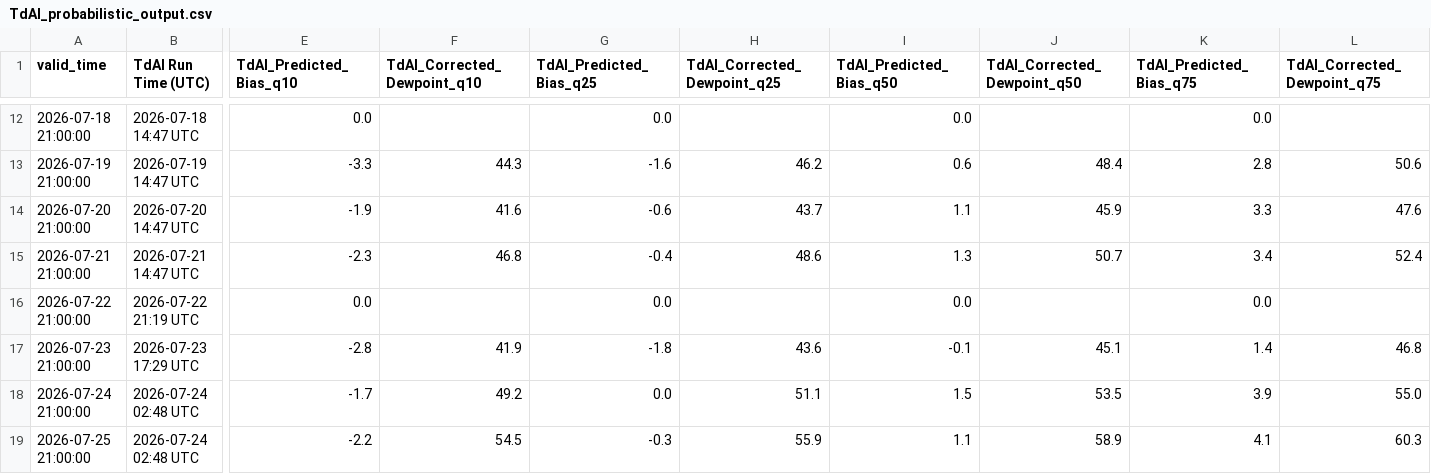
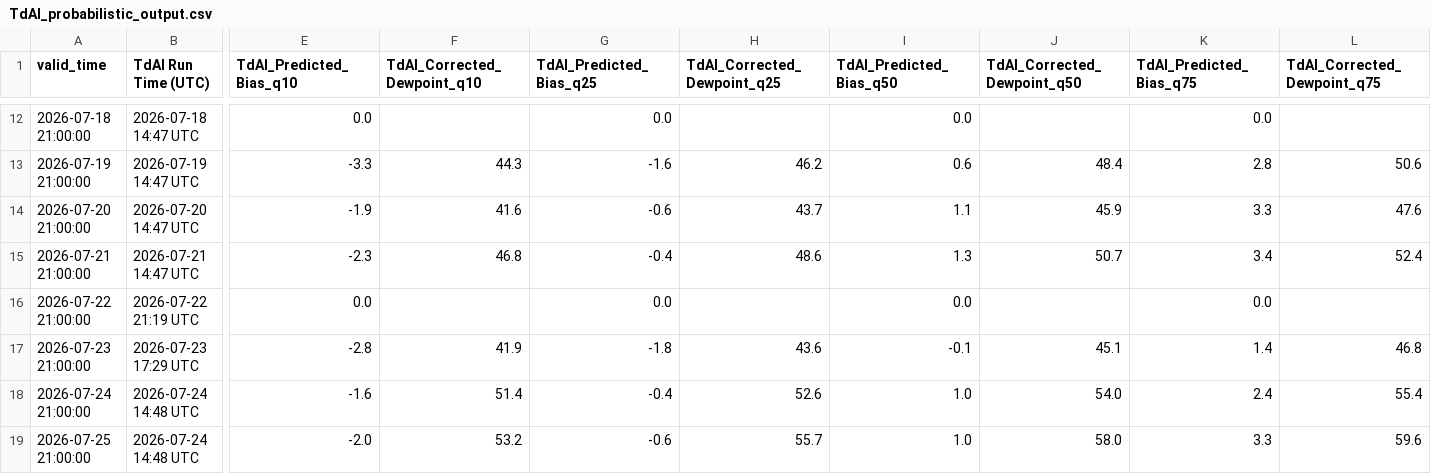
Before and after one commit to sean838432/TdAI, a CSV file: TdAI_probabilistic_output.csv, drawn as a sheet; only a part is shown, gaps mark what is left out; the diff covers the shown part only; the diff names each change by its address in the sheet, - before the commit and + after, or states it on an @@ line.

```diff
--- a/TdAI_probabilistic_output.csv
+++ b/TdAI_probabilistic_output.csv
-B18:B19 (TdAI Run Time (UTC)): 2026-07-24 02:48 UTC
+B18:B19 (TdAI Run Time (UTC)): 2026-07-24 14:48 UTC
-E18 (TdAI_Predicted_Bias_q10): -1.7
+E18 (TdAI_Predicted_Bias_q10): -1.6
-F18 (TdAI_Corrected_Dewpoint_q10): 49.2
+F18 (TdAI_Corrected_Dewpoint_q10): 51.4
-G18 (TdAI_Predicted_Bias_q25): 0.0
+G18 (TdAI_Predicted_Bias_q25): -0.4
-H18 (TdAI_Corrected_Dewpoint_q25): 51.1
+H18 (TdAI_Corrected_Dewpoint_q25): 52.6
-I18 (TdAI_Predicted_Bias_q50): 1.5
+I18 (TdAI_Predicted_Bias_q50): 1.0
-J18 (TdAI_Corrected_Dewpoint_q50): 53.5
+J18 (TdAI_Corrected_Dewpoint_q50): 54.0
-K18 (TdAI_Predicted_Bias_q75): 3.9
+K18 (TdAI_Predicted_Bias_q75): 2.4
-L18 (TdAI_Corrected_Dewpoint_q75): 55.0
+L18 (TdAI_Corrected_Dewpoint_q75): 55.4
-E19 (TdAI_Predicted_Bias_q10): -2.2
+E19 (TdAI_Predicted_Bias_q10): -2.0
-F19 (TdAI_Corrected_Dewpoint_q10): 54.5
+F19 (TdAI_Corrected_Dewpoint_q10): 53.2
-G19 (TdAI_Predicted_Bias_q25): -0.3
+G19 (TdAI_Predicted_Bias_q25): -0.6
-H19 (TdAI_Corrected_Dewpoint_q25): 55.9
+H19 (TdAI_Corrected_Dewpoint_q25): 55.7
-I19 (TdAI_Predicted_Bias_q50): 1.1
+I19 (TdAI_Predicted_Bias_q50): 1.0
-J19 (TdAI_Corrected_Dewpoint_q50): 58.9
+J19 (TdAI_Corrected_Dewpoint_q50): 58.0
-K19 (TdAI_Predicted_Bias_q75): 4.1
+K19 (TdAI_Predicted_Bias_q75): 3.3
-L19 (TdAI_Corrected_Dewpoint_q75): 60.3
+L19 (TdAI_Corrected_Dewpoint_q75): 59.6
```
Also changed, not shown: 5 edited cells elsewhere in this file, TdAI_deterministic_output.csv.
